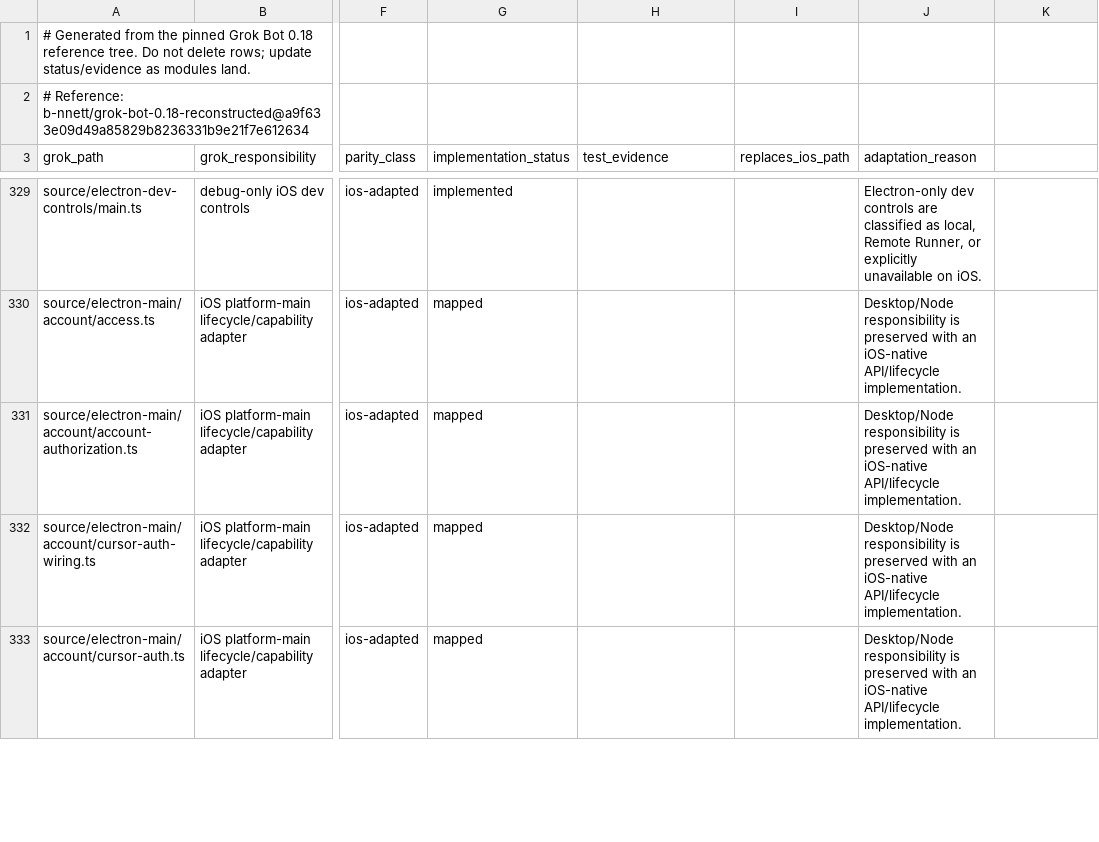
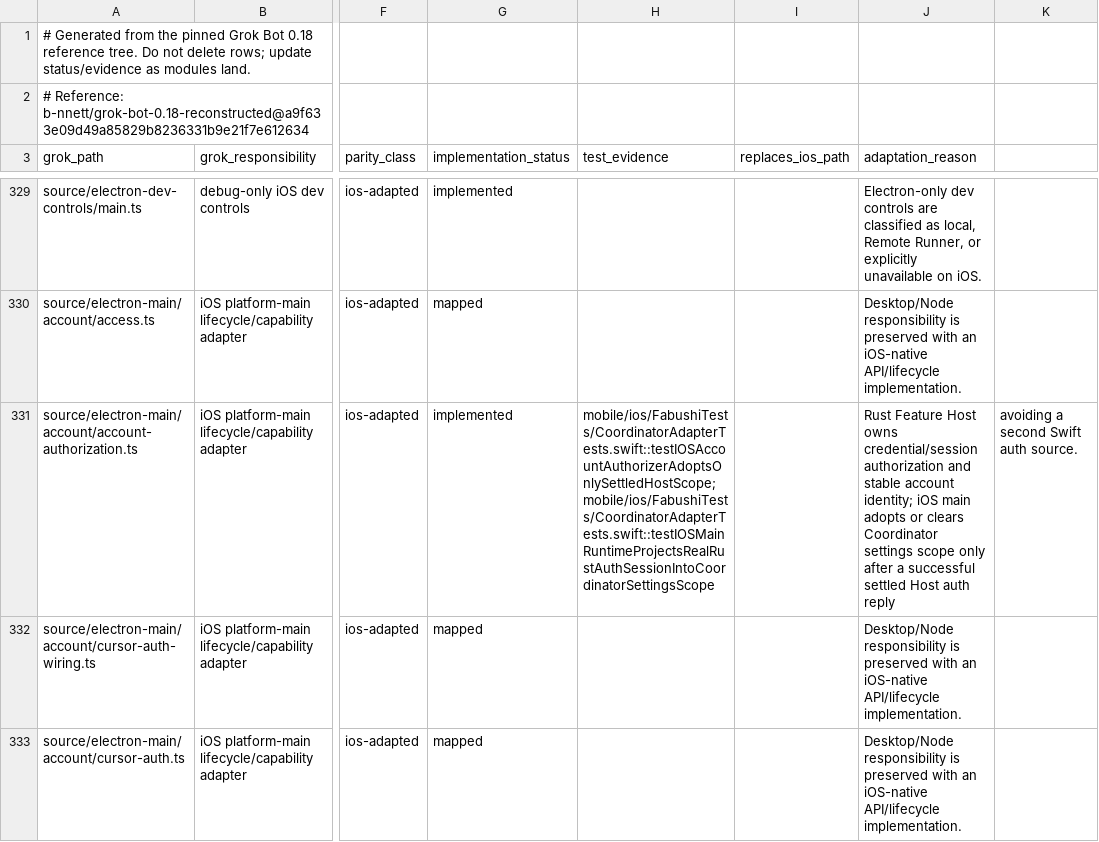
Before and after one commit to bhrumom/fabushi-ios, a CSV file: docs/parity/grok-bot-0.18-ios-parity-ledger.csv, drawn as a sheet; only a part is shown, gaps mark what is left out; the diff names each change by its address in the sheet, - before the commit and + after, or states it on an @@ line.

Commit message:
refactor(ios): isolate settled account authorization

```diff
--- a/docs/parity/grok-bot-0.18-ios-parity-ledger.csv
+++ b/docs/parity/grok-bot-0.18-ios-parity-ledger.csv
-G331 (implementation_status): mapped
+G331 (implementation_status): implemented
-H331 (test_evidence): (empty)
+H331 (test_evidence): mobile/ios/FabushiTests/CoordinatorAdapterTests.swift::testIOSAccountAuthorizerAdoptsOnlySettledHostScope; mobile/ios/FabushiTests/CoordinatorAdapterTests.swift::testIOSMainRuntimeProjectsRealRustAuthSessionIntoCoordinatorSettingsScope
-J331 (adaptation_reason): Desktop/Node responsibility is preserved with an iOS-native API/lifecycle implementation.
+J331 (adaptation_reason): Rust Feature Host owns credential/session authorization and stable account identity; iOS main adopts or clears Coordinator settings scope only after a successful settled Host auth reply
-K331: (empty)
+K331: avoiding a second Swift auth source.
```
Also changed, not shown: 4 other files.
